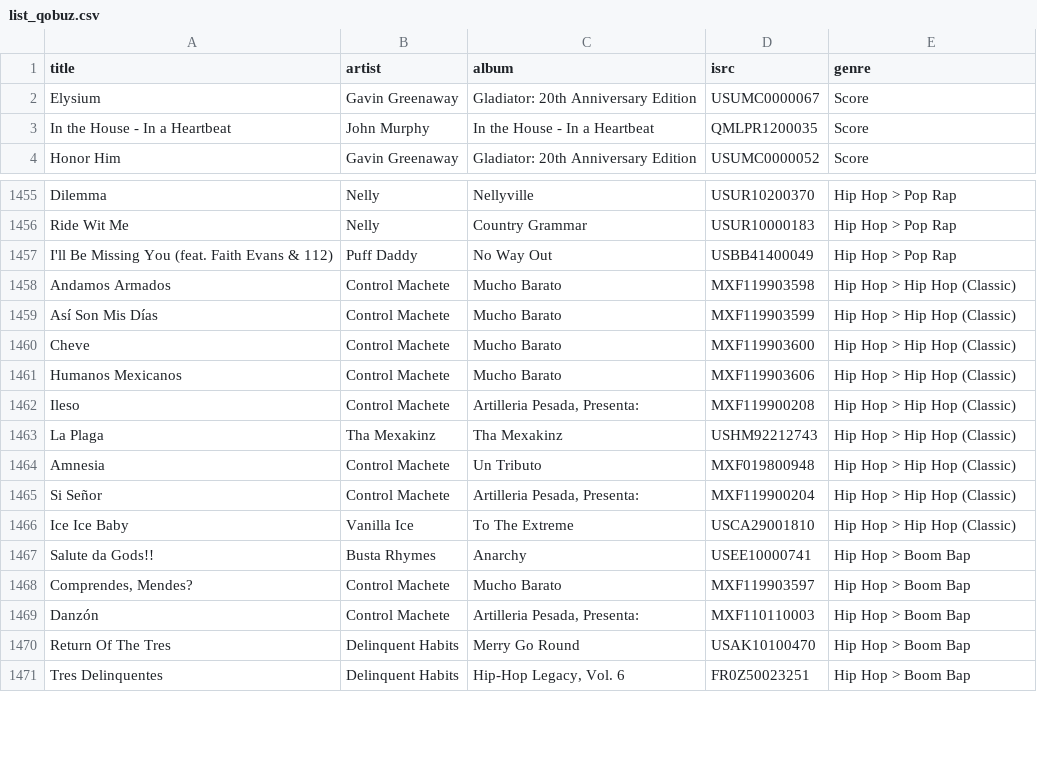
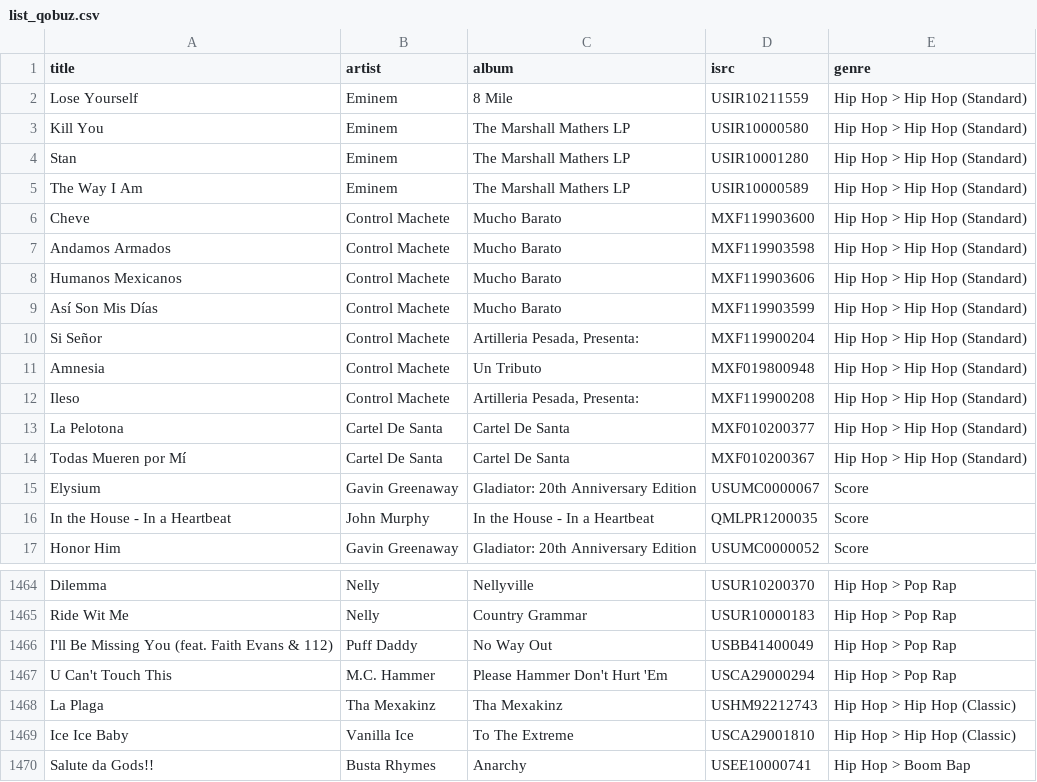
Before and after one commit to robertofcfm/music-taxonomy, a CSV file: catalog/list_qobuz.csv, drawn as a sheet; only a part is shown, gaps mark what is left out; the shorter side is filled out with more unchanged rows; the diff covers the shown part only.

```diff
--- a/catalog/list_qobuz.csv
+++ b/catalog/list_qobuz.csv
@@ -1,2 +1,15 @@
 title,artist,album,isrc,genre
+Lose Yourself,Eminem,8 Mile,USIR10211559,Hip Hop > Hip Hop (Standard)
+Kill You,Eminem,The Marshall Mathers LP,USIR10000580,Hip Hop > Hip Hop (Standard)
+Stan,Eminem,The Marshall Mathers LP,USIR10001280,Hip Hop > Hip Hop (Standard)
+The Way I Am,Eminem,The Marshall Mathers LP,USIR10000589,Hip Hop > Hip Hop (Standard)
+Cheve,Control Machete,Mucho Barato,MXF119903600,Hip Hop > Hip Hop (Standard)
+Andamos Armados,Control Machete,Mucho Barato,MXF119903598,Hip Hop > Hip Hop (Standard)
+Humanos Mexicanos,Control Machete,Mucho Barato,MXF119903606,Hip Hop > Hip Hop (Standard)
+Así Son Mis Días,Control Machete,Mucho Barato,MXF119903599,Hip Hop > Hip Hop (Standard)
+Si Señor,Control Machete,"Artilleria Pesada,  Presenta:",MXF119900204,Hip Hop > Hip Hop (Standard)
+Amnesia,Control Machete,Un Tributo,MXF019800948,Hip Hop > Hip Hop (Standard)
+Ileso,Control Machete,"Artilleria Pesada,  Presenta:",MXF119900208,Hip Hop > Hip Hop (Standard)
+La Pelotona,Cartel De Santa,Cartel De Santa,MXF010200377,Hip Hop > Hip Hop (Standard)
+Todas Mueren por Mí,Cartel De Santa,Cartel De Santa,MXF010200367,Hip Hop > Hip Hop (Standard)
 Elysium,Gavin Greenaway,Gladiator: 20th Anniversary Edition,USUMC0000067,Score
@@ -1457,10 +1466,4 @@ Ride Wit Me,Nelly,Country Grammar,USUR10000183,Hip Hop > Pop Rap
 I'll Be Missing You (feat. Faith Evans & 112),Puff Daddy,No Way Out,USBB41400049,Hip Hop > Pop Rap
-Andamos Armados,Control Machete,Mucho Barato,MXF119903598,Hip Hop > Hip Hop (Classic)
-Así Son Mis Días,Control Machete,Mucho Barato,MXF119903599,Hip Hop > Hip Hop (Classic)
-Cheve,Control Machete,Mucho Barato,MXF119903600,Hip Hop > Hip Hop (Classic)
-Humanos Mexicanos,Control Machete,Mucho Barato,MXF119903606,Hip Hop > Hip Hop (Classic)
-Ileso,Control Machete,"Artilleria Pesada,  Presenta:",MXF119900208,Hip Hop > Hip Hop (Classic)
+U Can't Touch This,M.C. Hammer,Please Hammer Don't Hurt 'Em,USCA29000294,Hip Hop > Pop Rap
 La Plaga,Tha Mexakinz,Tha Mexakinz,USHM92212743,Hip Hop > Hip Hop (Classic)
-Amnesia,Control Machete,Un Tributo,MXF019800948,Hip Hop > Hip Hop (Classic)
-Si Señor,Control Machete,"Artilleria Pesada,  Presenta:",MXF119900204,Hip Hop > Hip Hop (Classic)
 Ice Ice Baby,Vanilla Ice,To The Extreme,USCA29001810,Hip Hop > Hip Hop (Classic)
```
Also changed, not shown: 7 removed rows elsewhere in this file, catalog/cancionesConGenero.csv, 1 other file.
